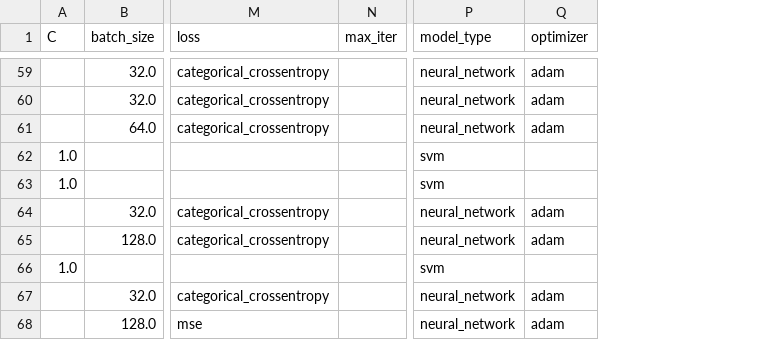
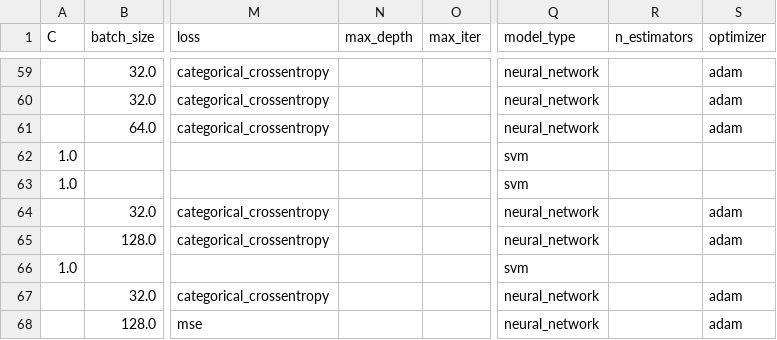
Before and after one commit to PierreBio/DataChallenge, a CSV file: results/Data_Challenge_Performances.csv, drawn as a sheet; only a part is shown, gaps mark what is left out; the diff covers the shown part only; the diff names each change by its address in the sheet, - before the commit and + after, or states it on an @@ line.

```diff
--- a/results/Data_Challenge_Performances.csv
+++ b/results/Data_Challenge_Performances.csv
+column N (max_depth), empty
+column R (n_estimators), empty
@@ row 63 moved to row 62: 1.0 @@
```
Also changed, not shown: 9 added rows and 1 edited cell elsewhere in this file, 4 other files.
